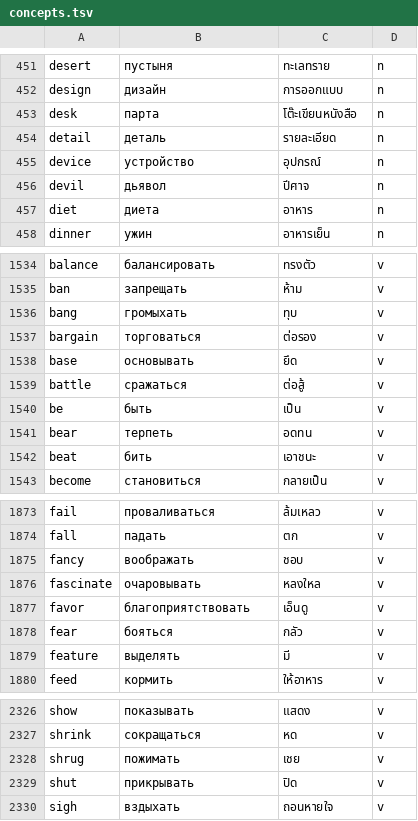
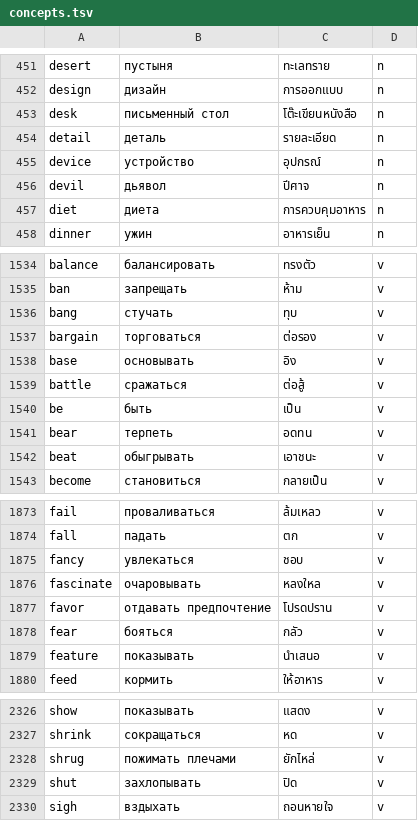
Before and after one commit to MarkoSh/Cards, a TSV file: tools/concepts.tsv, drawn as a sheet; only a part is shown, gaps mark what is left out; the diff covers the shown part only.

```diff
--- a/tools/concepts.tsv
+++ b/tools/concepts.tsv
@@ -452,3 +452,3 @@ desert	пустыня	ทะเลทราย	n
 design	дизайн	การออกแบบ	n
-desk	парта	โต๊ะเขียนหนังสือ	n
+desk	письменный стол	โต๊ะเขียนหนังสือ	n
 detail	деталь	รายละเอียด	n
@@ -456,3 +456,3 @@ device	устройство	อุปกรณ์	n
 devil	дьявол	ปีศาจ	n
-diet	диета	อาหาร	n
+diet	диета	การควบคุมอาหาร	n
 dinner	ужин	อาหารเย็น	n
@@ -1535,5 +1535,5 @@ balance	балансировать	ทรงตัว	v
 ban	запрещать	ห้าม	v
-bang	громыхать	ทุบ	v
+bang	стучать	ทุบ	v
 bargain	торговаться	ต่อรอง	v
-base	основывать	ยึด	v
+base	основывать	อิง	v
 battle	сражаться	ต่อสู้	v
@@ -1541,3 +1541,3 @@ be	быть	เป็น	v
 bear	терпеть	อดทน	v
-beat	бить	เอาชนะ	v
+beat	обыгрывать	เอาชนะ	v
 become	становиться	กลายเป็น	v
@@ -1874,7 +1874,7 @@ fail	проваливаться	ล้มเหลว	v
 fall	падать	ตก	v
-fancy	воображать	ชอบ	v
+fancy	увлекаться	ชอบ	v
 fascinate	очаровывать	หลงใหล	v
-favor	благоприятствовать	เอ็นดู	v
+favor	отдавать предпочтение	โปรดปราน	v
 fear	бояться	กลัว	v
-feature	выделять	มี	v
+feature	показывать	นำเสนอ	v
 feed	кормить	ให้อาหาร	v
@@ -2327,4 +2327,4 @@ show	показывать	แสดง	v
 shrink	сокращаться	หด	v
-shrug	пожимать	เชย	v
-shut	прикрывать	ปิด	v
+shrug	пожимать плечами	ยักไหล่	v
+shut	захлопывать	ปิด	v
 sigh	вздыхать	ถอนหายใจ	v
```
Also changed, not shown: 87 edited cells elsewhere in this file, 2 other files.
